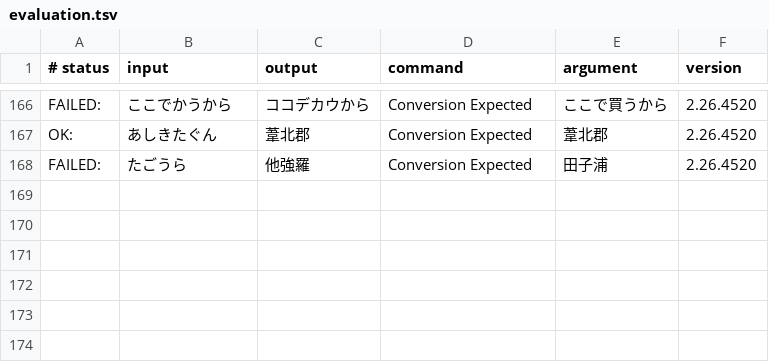
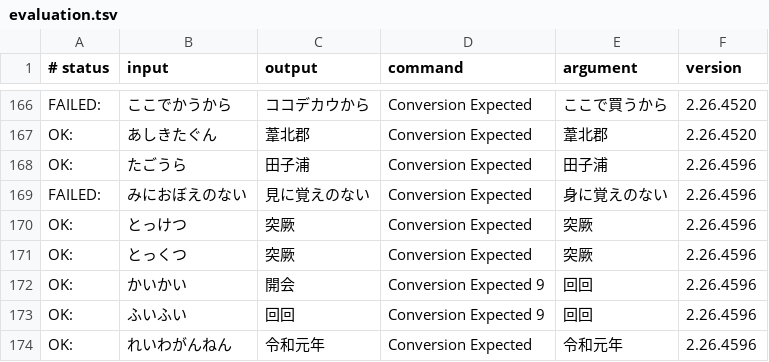
Before and after one commit to google/mozc, a TSV file: src/data/dictionary_oss/evaluation.tsv, drawn as a sheet; only a part is shown, gaps mark what is left out.

Commit message:
Add evaluation test cases and update aux_dictionary.
* https://github.com/google/mozc/issues/192
* https://github.com/google/mozc/issues/528
* https://github.com/google/mozc/issues/529
* https://github.com/google/mozc/issues/531

PiperOrigin-RevId: 418499586

```diff
--- a/src/data/dictionary_oss/evaluation.tsv
+++ b/src/data/dictionary_oss/evaluation.tsv
@@ -167,2 +167,8 @@ FAILED:	ここでかうから	ココデカウから	Conversion Expected	ここ
 OK:	あしきたぐん	葦北郡	Conversion Expected	葦北郡	2.26.4520
-FAILED:	たごうら	他強羅	Conversion Expected	田子浦	2.26.4520
+OK:	たごうら	田子浦	Conversion Expected	田子浦	2.26.4596
+FAILED:	みにおぼえのない	見に覚えのない	Conversion Expected	身に覚えのない	2.26.4596
+OK:	とっけつ	突厥	Conversion Expected	突厥	2.26.4596
+OK:	とっくつ	突厥	Conversion Expected	突厥	2.26.4596
+OK:	かいかい	開会	Conversion Expected 9	回回	2.26.4596
+OK:	ふいふい	回回	Conversion Expected 9	回回	2.26.4596
+OK:	れいわがんねん	令和元年	Conversion Expected	令和元年	2.26.4596
```
Also changed, not shown: src/data/oss/aux_dictionary.tsv, 1 other file.
